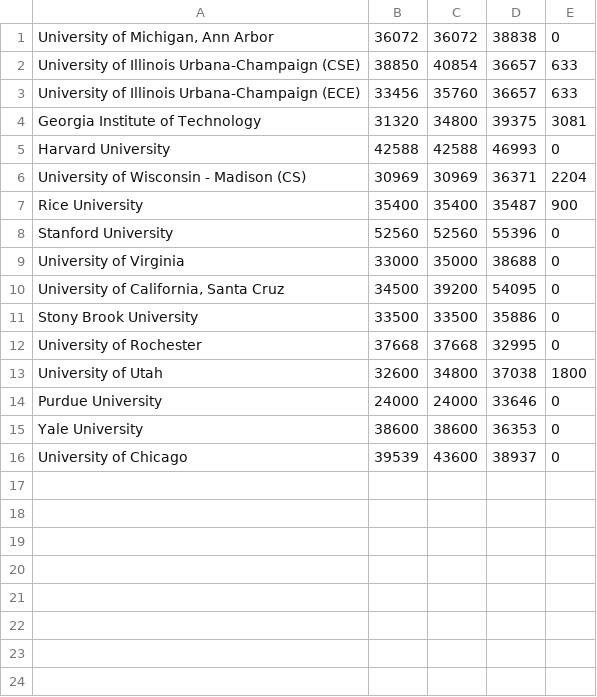
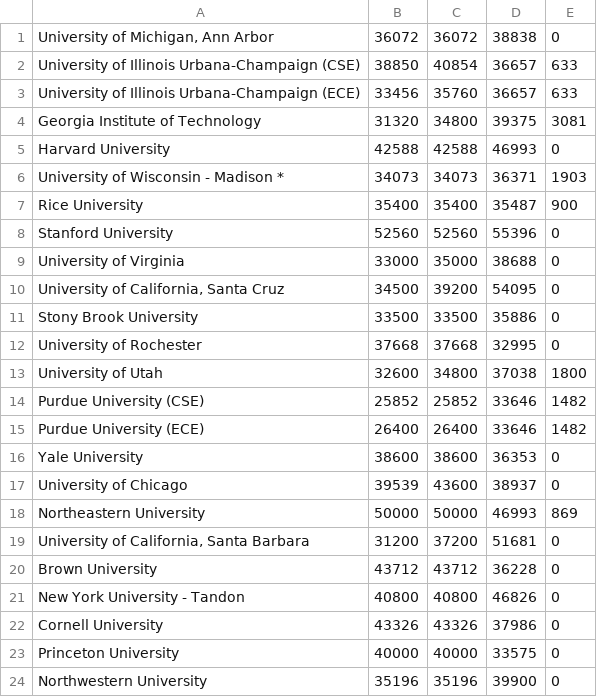
Before and after one commit to CSStipendRankings/CSStipendRankings, a CSV file: stipend-us.csv, drawn as a sheet.

Commit message:
Add some universities

```diff
--- a/stipend-us.csv
+++ b/stipend-us.csv
@@ -5,3 +5,3 @@
 "Harvard University", 42588, 42588, 46993, 0
-"University of Wisconsin - Madison (CS)", 30969, 30969, 36371, 2204
+"University of Wisconsin - Madison *", 34073, 34073, 36371, 1903
 "Rice University", 35400, 35400, 35487, 900
@@ -13,4 +13,12 @@
 "University of Utah", 32600, 34800, 37038, 1800
-"Purdue University", 24000, 24000, 33646, 0
+"Purdue University (CSE)", 25852, 25852, 33646, 1482
+"Purdue University (ECE)", 26400, 26400, 33646, 1482
 "Yale University", 38600, 38600, 36353, 0
 "University of Chicago", 39539, 43600, 38937, 0
+"Northeastern University", 50000, 50000, 46993, 869
+"University of California, Santa Barbara", 31200, 37200, 51681, 0
+"Brown University", 43712, 43712, 36228, 0
+"New York University - Tandon", 40800, 40800, 46826, 0
+"Cornell University", 43326, 43326, 37986, 0
+"Princeton University", 40000, 40000, 33575, 0
+"Northwestern University", 35196, 35196, 39900, 0
```
